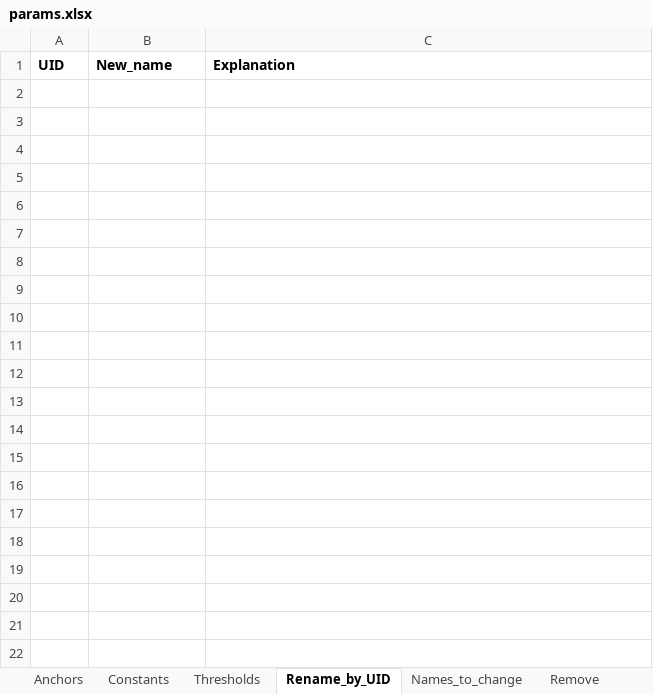
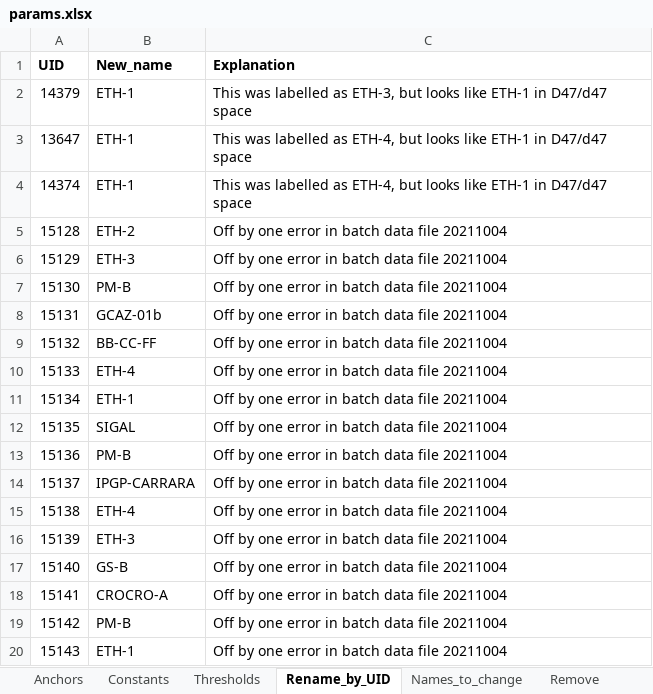
Before and after one commit to noahtrawicki/blimp, an Excel workbook: params.xlsx, sheet Rename_by_UID, drawn as a sheet; only a part is shown; values as stored, in another font and other column widths than the file's, no borders; the diff covers the shown part only; the diff names each change by its address in the sheet, - before the commit and + after, or states it on an @@ line.

```diff
--- a/params.xlsx (sheet Rename_by_UID)
+++ b/params.xlsx (sheet Rename_by_UID)
+row 2: 14379 | ETH-1 | This was labelled as ETH-3, but looks like ETH-1 in D47/d47 space
+row 3: 13647 | ETH-1 | This was labelled as ETH-4, but looks like ETH-1 in D47/d47 space
+row 4: 14374 | ETH-1 | This was labelled as ETH-4, but looks like ETH-1 in D47/d47 space
+row 5: 15128 | ETH-2 | Off by one error in batch data file 20211004
+row 6: 15129 | ETH-3 | Off by one error in batch data file 20211004
+row 7: 15130 | PM-B | Off by one error in batch data file 20211004
+row 8: 15131 | GCAZ-01b | Off by one error in batch data file 20211004
+row 9: 15132 | BB-CC-FF | Off by one error in batch data file 20211004
+row 10: 15133 | ETH-4 | Off by one error in batch data file 20211004
+row 11: 15134 | ETH-1 | Off by one error in batch data file 20211004
+row 12: 15135 | SIGAL | Off by one error in batch data file 20211004
+row 13: 15136 | PM-B | Off by one error in batch data file 20211004
+row 14: 15137 | IPGP-CARRARA | Off by one error in batch data file 20211004
+row 15: 15138 | ETH-4 | Off by one error in batch data file 20211004
+row 16: 15139 | ETH-3 | Off by one error in batch data file 20211004
+row 17: 15140 | GS-B | Off by one error in batch data file 20211004
+row 18: 15141 | CROCRO-A | Off by one error in batch data file 20211004
+row 19: 15142 | PM-B | Off by one error in batch data file 20211004
+row 20: 15143 | ETH-1 | Off by one error in batch data file 20211004
```
Also changed, not shown: 29 added rows elsewhere in this sheet, sheet Metadata, sheet Remove, sheet Constants, sheet Names_to_change, 3 other files.
